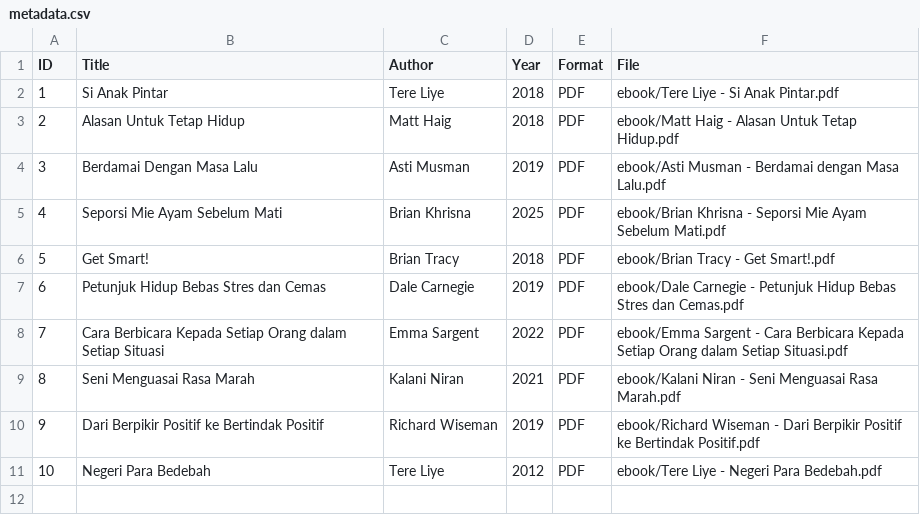
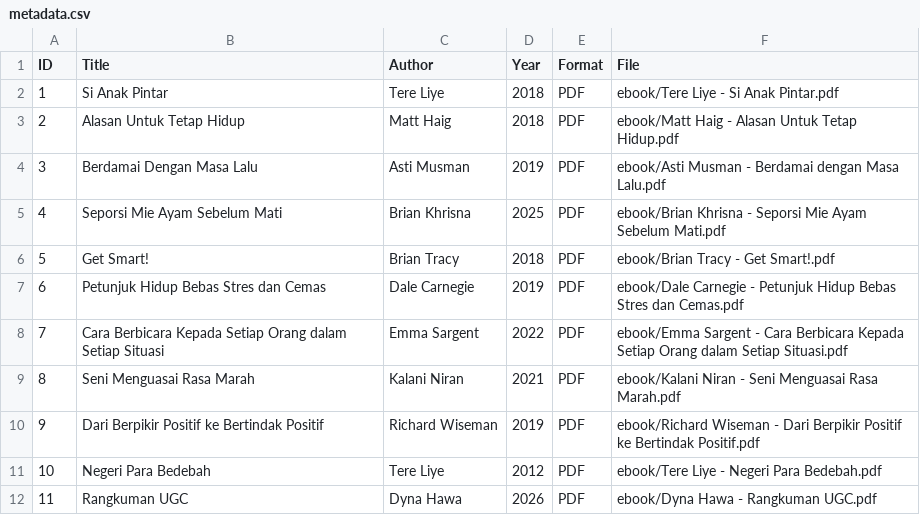
Before and after one commit to dynahawa/perpustakaandigital, a CSV file: metadata/metadata.csv, drawn as a sheet; the diff names each change by its address in the sheet, - before the commit and + after, or states it on an @@ line.

Commit message:
Update metadata.csv

```diff
--- a/metadata/metadata.csv
+++ b/metadata/metadata.csv
+row 12: 11 | Rangkuman UGC | Dyna Hawa | 2026 | PDF | ebook/Dyna Hawa - Rangkuman UGC.pdf
```
